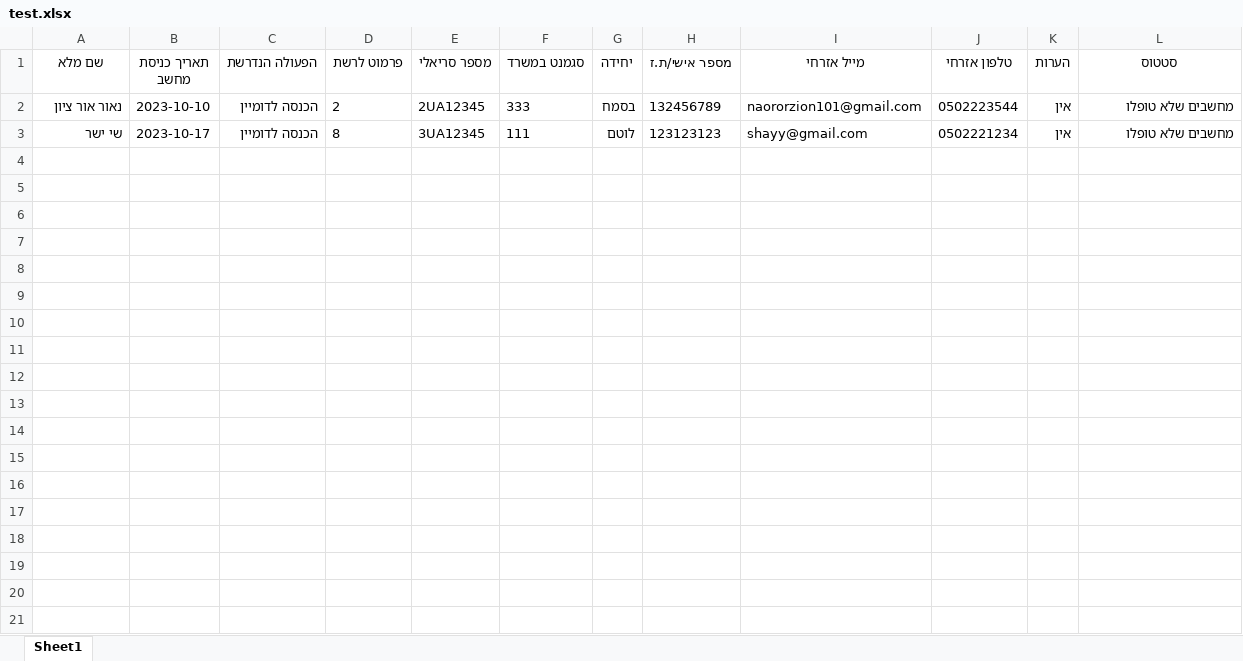
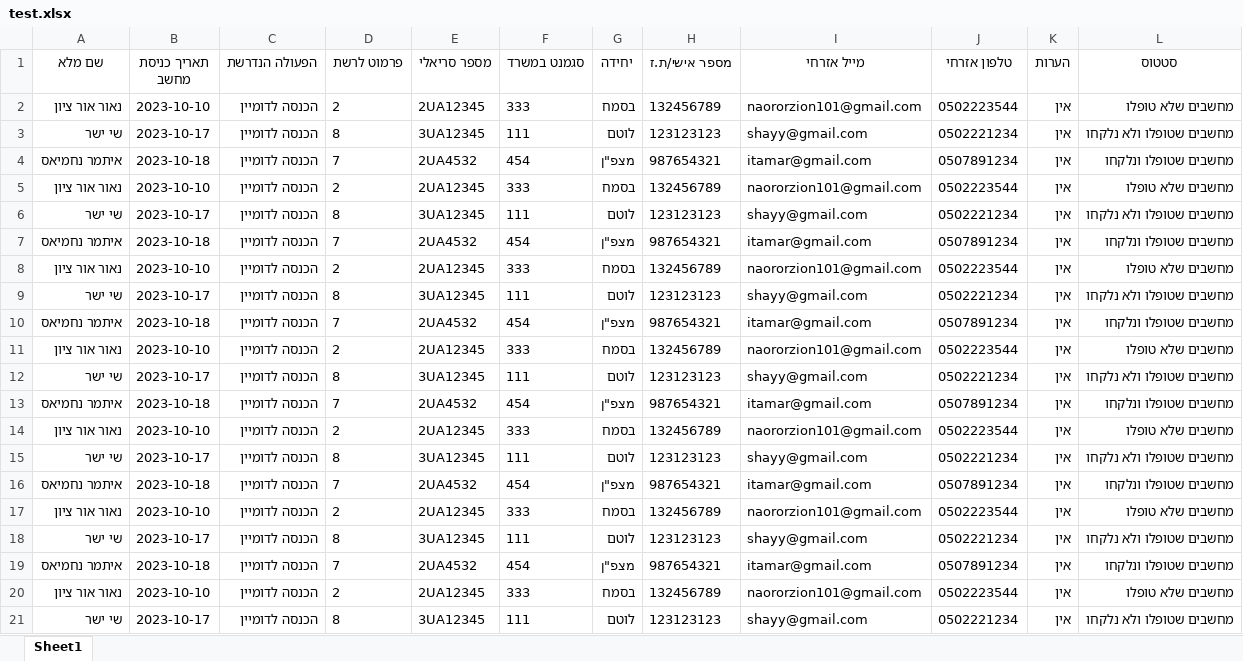
Before and after one commit to NaorOrZion/pc-status-website, an Excel workbook: db/test.xlsx, sheet Sheet1, drawn as a sheet; only a part is shown; values as stored, in another font and other column widths than the file's, no borders; the diff covers the shown part only; the diff names each change by its address in the sheet, - before the commit and + after, or states it on an @@ line.

Commit message:
connect excel db to the html home page.

```diff
--- a/db/test.xlsx (sheet Sheet1)
+++ b/db/test.xlsx (sheet Sheet1)
-L3 (סטטוס): מחשבים שלא טופלו
+L3 (סטטוס): מחשבים שטופלו ולא נלקחו
+row 4: איתמר נחמיאס | 2023-10-18 | הכנסה לדומיין | 7 | 2UA4532 | 454 | מצפ"ן | 987654321 | itamar@gmail.com | 0507891234 | אין | מחשבים שטופלו ונלקחו
+row 5: נאור אור ציון | 2023-10-10 | הכנסה לדומיין | 2 | 2UA12345 | 333 | בסמח | 132456789 | naororzion101@gmail.com | 0502223544 | אין | מחשבים שלא טופלו
+row 6: שי ישר | 2023-10-17 | הכנסה לדומיין | 8 | 3UA12345 | 111 | לוטם | 123123123 | shayy@gmail.com | 0502221234 | אין | מחשבים שטופלו ולא נלקחו
+row 7: איתמר נחמיאס | 2023-10-18 | הכנסה לדומיין | 7 | 2UA4532 | 454 | מצפ"ן | 987654321 | itamar@gmail.com | 0507891234 | אין | מחשבים שטופלו ונלקחו
+row 8: נאור אור ציון | 2023-10-10 | הכנסה לדומיין | 2 | 2UA12345 | 333 | בסמח | 132456789 | naororzion101@gmail.com | 0502223544 | אין | מחשבים שלא טופלו
+row 9: שי ישר | 2023-10-17 | הכנסה לדומיין | 8 | 3UA12345 | 111 | לוטם | 123123123 | shayy@gmail.com | 0502221234 | אין | מחשבים שטופלו ולא נלקחו
+row 10: איתמר נחמיאס | 2023-10-18 | הכנסה לדומיין | 7 | 2UA4532 | 454 | מצפ"ן | 987654321 | itamar@gmail.com | 0507891234 | אין | מחשבים שטופלו ונלקחו
+row 11: נאור אור ציון | 2023-10-10 | הכנסה לדומיין | 2 | 2UA12345 | 333 | בסמח | 132456789 | naororzion101@gmail.com | 0502223544 | אין | מחשבים שלא טופלו
+row 12: שי ישר | 2023-10-17 | הכנסה לדומיין | 8 | 3UA12345 | 111 | לוטם | 123123123 | shayy@gmail.com | 0502221234 | אין | מחשבים שטופלו ולא נלקחו
+row 13: איתמר נחמיאס | 2023-10-18 | הכנסה לדומיין | 7 | 2UA4532 | 454 | מצפ"ן | 987654321 | itamar@gmail.com | 0507891234 | אין | מחשבים שטופלו ונלקחו
+row 14: נאור אור ציון | 2023-10-10 | הכנסה לדומיין | 2 | 2UA12345 | 333 | בסמח | 132456789 | naororzion101@gmail.com | 0502223544 | אין | מחשבים שלא טופלו
+row 15: שי ישר | 2023-10-17 | הכנסה לדומיין | 8 | 3UA12345 | 111 | לוטם | 123123123 | shayy@gmail.com | 0502221234 | אין | מחשבים שטופלו ולא נלקחו
+row 16: איתמר נחמיאס | 2023-10-18 | הכנסה לדומיין | 7 | 2UA4532 | 454 | מצפ"ן | 987654321 | itamar@gmail.com | 0507891234 | אין | מחשבים שטופלו ונלקחו
+row 17: נאור אור ציון | 2023-10-10 | הכנסה לדומיין | 2 | 2UA12345 | 333 | בסמח | 132456789 | naororzion101@gmail.com | 0502223544 | אין | מחשבים שלא טופלו
+row 18: שי ישר | 2023-10-17 | הכנסה לדומיין | 8 | 3UA12345 | 111 | לוטם | 123123123 | shayy@gmail.com | 0502221234 | אין | מחשבים שטופלו ולא נלקחו
+row 19: איתמר נחמיאס | 2023-10-18 | הכנסה לדומיין | 7 | 2UA4532 | 454 | מצפ"ן | 987654321 | itamar@gmail.com | 0507891234 | אין | מחשבים שטופלו ונלקחו
+row 20: נאור אור ציון | 2023-10-10 | הכנסה לדומיין | 2 | 2UA12345 | 333 | בסמח | 132456789 | naororzion101@gmail.com | 0502223544 | אין | מחשבים שלא טופלו
+row 21: שי ישר | 2023-10-17 | הכנסה לדומיין | 8 | 3UA12345 | 111 | לוטם | 123123123 | shayy@gmail.com | 0502221234 | אין | מחשבים שטופלו ולא נלקחו
```
Also changed, not shown: 4 added rows elsewhere in this sheet, 2 other files.
